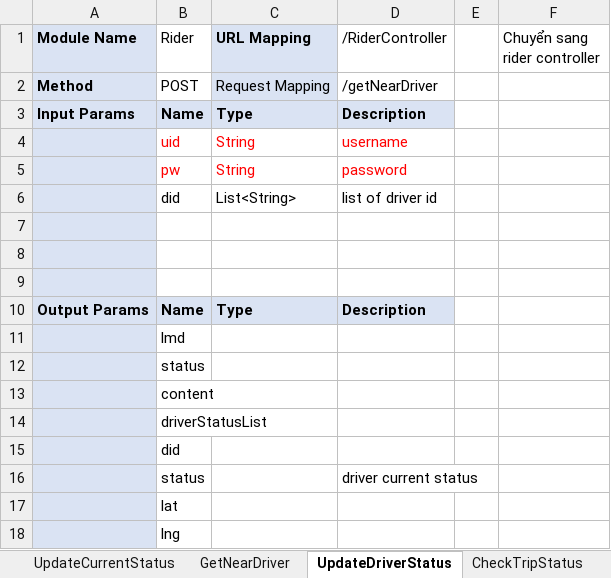
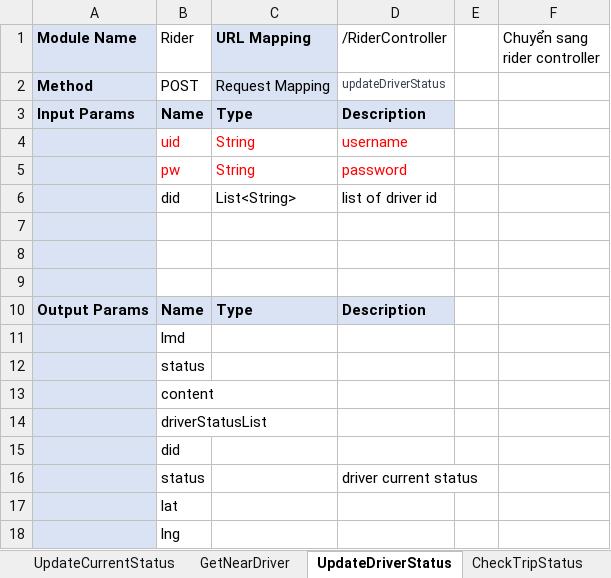
Before and after one commit to sangnvus/2015FALLIS01, an Excel workbook: WIP/Documents/TNET_WebServiceDesign_RIder_v0.3.xlsx, sheet UpdateDriverStatus, drawn as a sheet; values as stored, in another font and other column widths than the file's, no borders; the diff names each change by its address in the sheet, - before the commit and + after, or states it on an @@ line.

Commit message:
LapNV: Complete Rider Trip
Signed-off-by: apolong <apolong.lap@gmail.com>

```diff
--- a/WIP/Documents/TNET_WebServiceDesign_RIder_v0.3.xlsx (sheet UpdateDriverStatus)
+++ b/WIP/Documents/TNET_WebServiceDesign_RIder_v0.3.xlsx (sheet UpdateDriverStatus)
-D2 (/RiderController): /getNearDriver
+D2 (/RiderController): updateDriverStatus
-D2 text colour: black
+D2 text colour: #373E4D, text size: smaller
```
Also changed, not shown: 6 other files.
